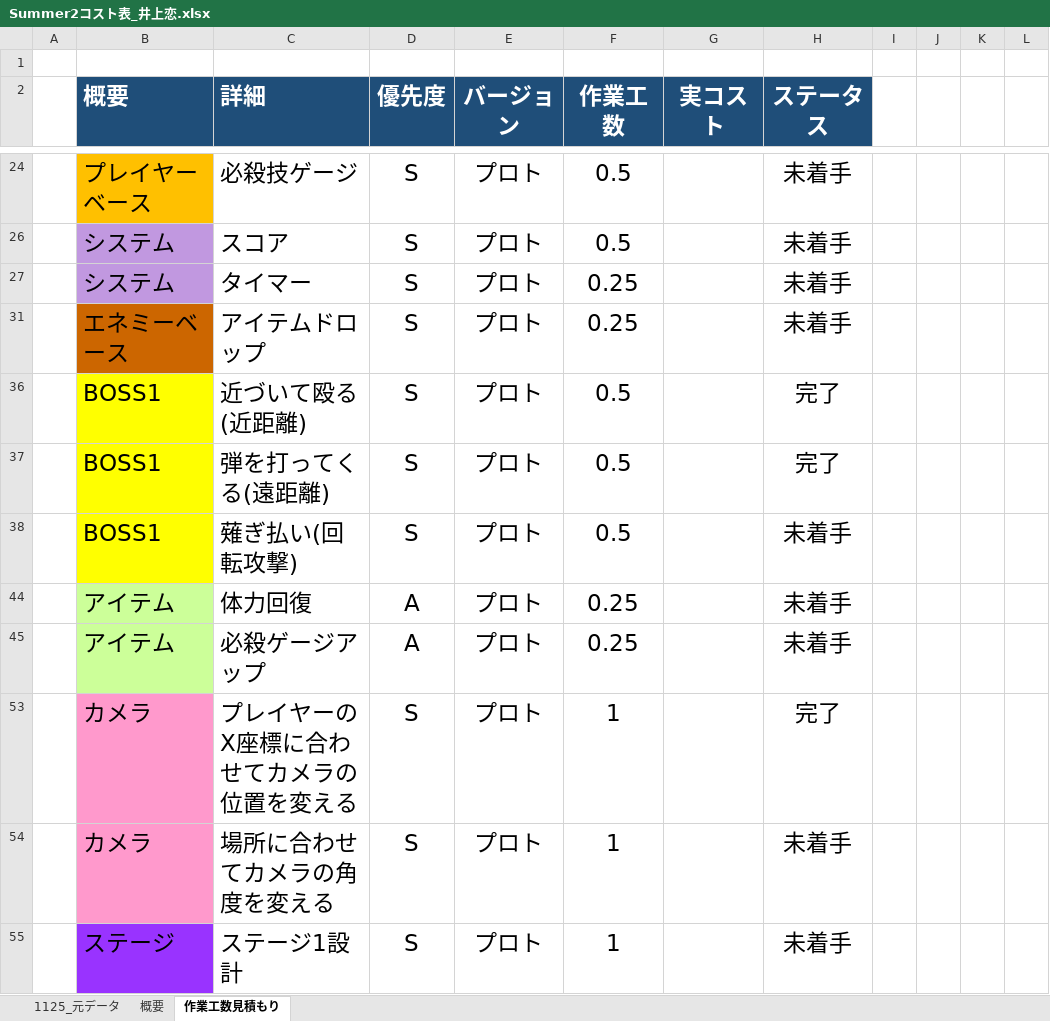
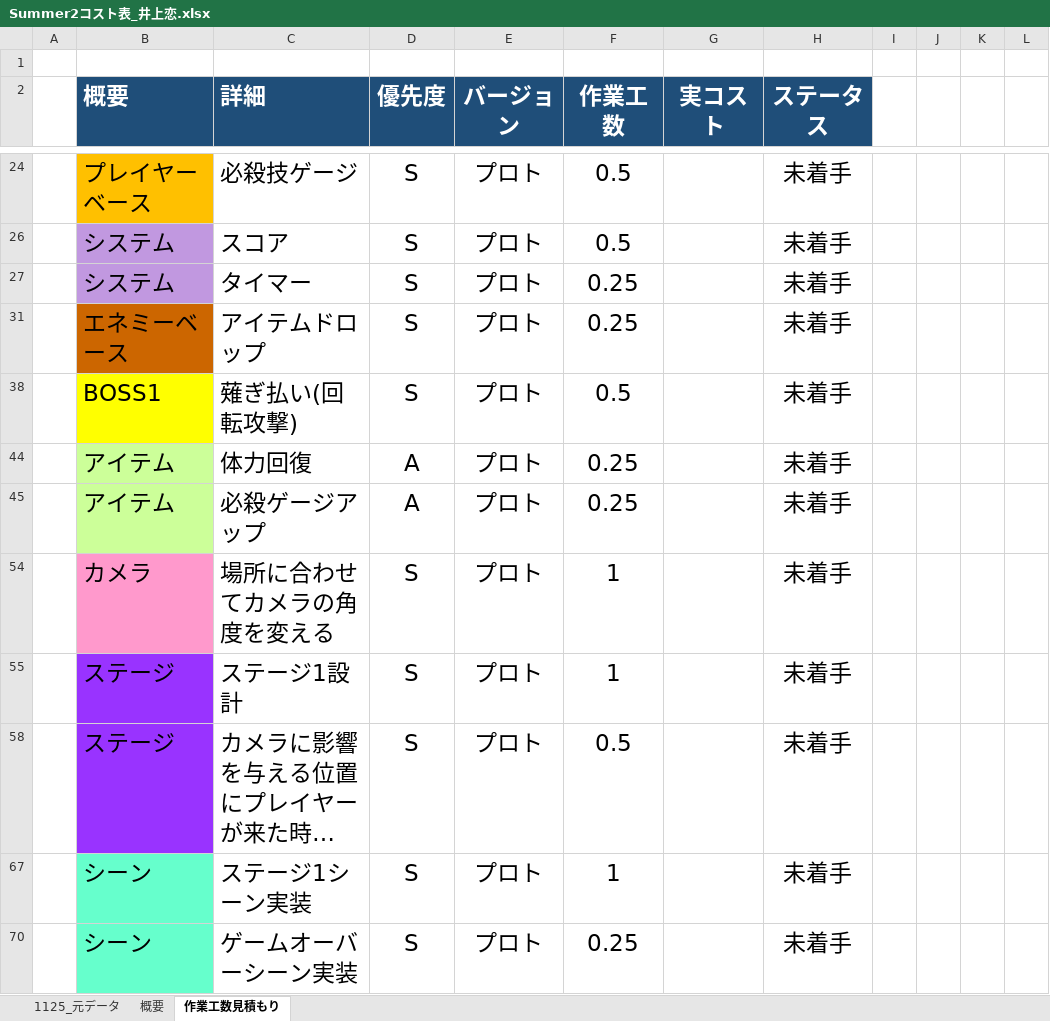
Before and after one commit to lovecap7/Summer2, an Excel workbook: Summer2コスト表_井上恋.xlsx, sheet 作業工数見積もり, drawn as a sheet; only a part is shown, gaps mark what is left out; the shorter side is filled out with more unchanged rows; long unchanged cells end in …; values as stored, in another font and other column widths than the file's, no borders; the diff names each change by its address in the sheet, - before the commit and + after, or states it on an @@ line.

```diff
--- a/Summer2コスト表_井上恋.xlsx (sheet 作業工数見積もり)
+++ b/Summer2コスト表_井上恋.xlsx (sheet 作業工数見積もり)
@@ row 36 hidden:  | BOSS1 | 近づいて殴る(近距離) | S | プロト | 0.5 |  | 完了 @@
@@ row 37 hidden:  | BOSS1 | 弾を打ってくる(遠距離) | S | プロト | 0.5 |  | 完了 @@
@@ row 53 hidden:  | カメラ | プレイヤーのX座標に合わせてカメラの位置を変える | S | プロト | 1 |  | 完了 @@
```
Also changed, not shown: sheet 概要, sheet 1125_元データ, 34 other files.
